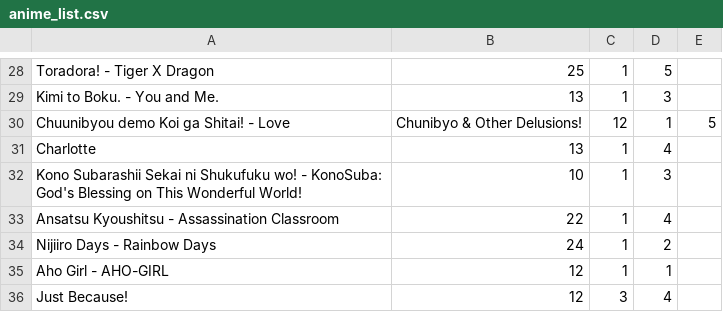
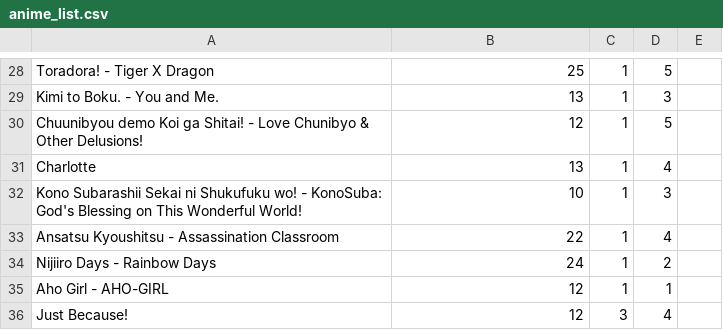
Before and after one commit to RetardedArman/my-Anime-recommendation-code, a CSV file: anime_list.csv, drawn as a sheet; only a part is shown, gaps mark what is left out.

Commit message:
Update anime_list.csv
row 16 edited!

```diff
--- a/anime_list.csv
+++ b/anime_list.csv
@@ -29,3 +29,3 @@ Toradora! - Tiger X Dragon,25,1,5
 Kimi to Boku. - You and Me.,13,1,3
-Chuunibyou demo Koi ga Shitai! - Love, Chunibyo & Other Delusions!,12,1,5
+Chuunibyou demo Koi ga Shitai! - Love Chunibyo & Other Delusions!,12,1,5
 Charlotte,13,1,4
```
